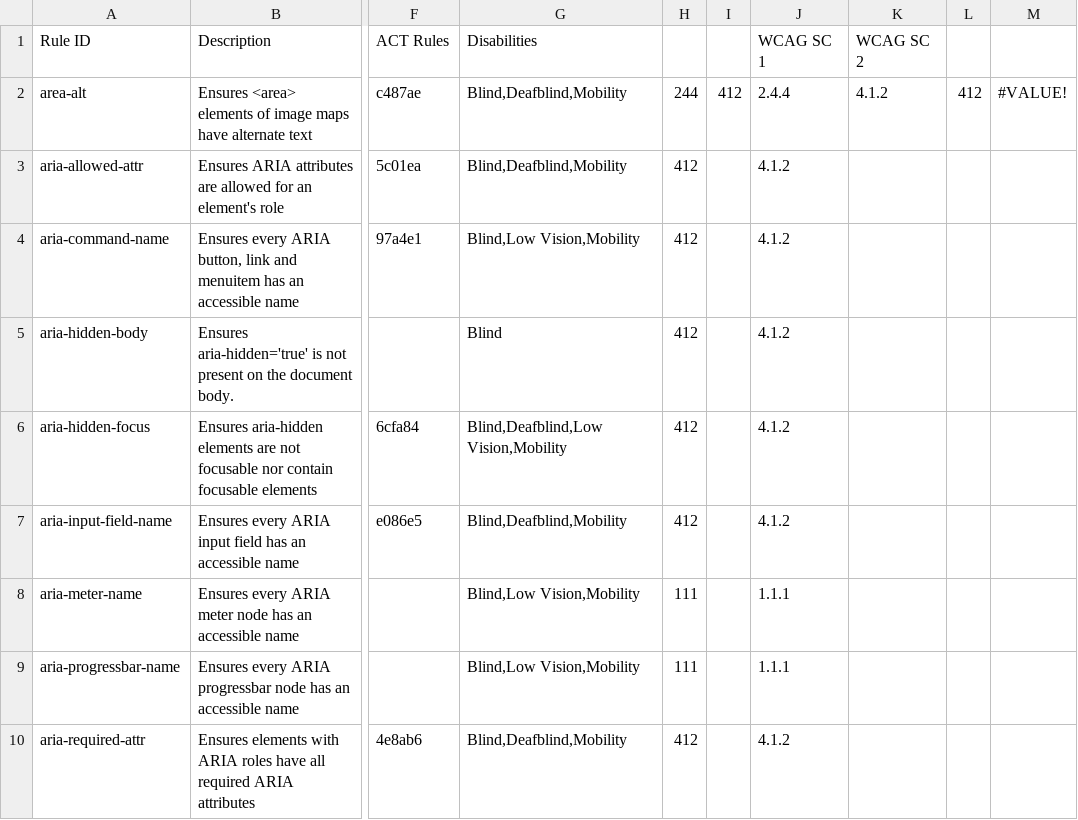
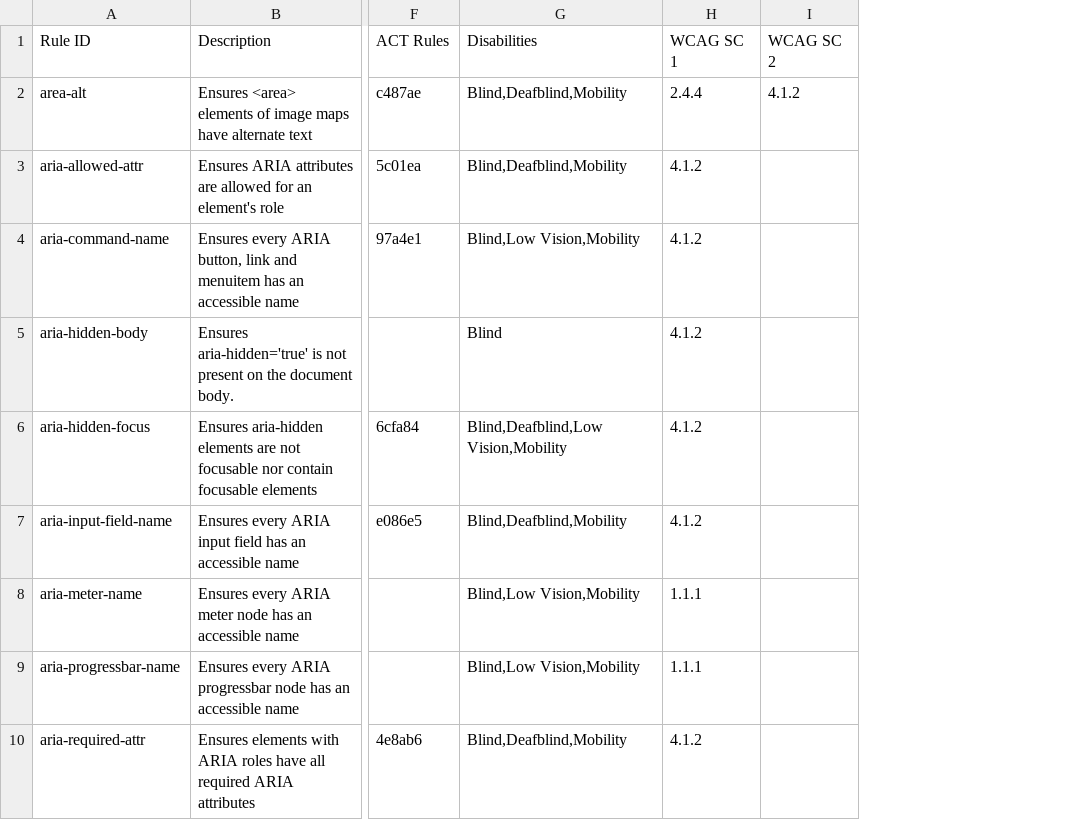
Before and after one commit to CivicActions/accessibility-data-reference, a CSV file: axeTypes.csv, drawn as a sheet; only a part is shown, gaps mark what is left out; the diff names each change by its address in the sheet, - before the commit and + after, or states it on an @@ line.

Commit message:
removing columns

```diff
--- a/axeTypes.csv
+++ b/axeTypes.csv
-column H, rows 2-10: 244 | 412 | 412 | 412 | 412 | 412 | 111 | 111 | 412
-column I, row 2: 412
-column L, row 2: 412
-column M, row 2: #VALUE!
```
